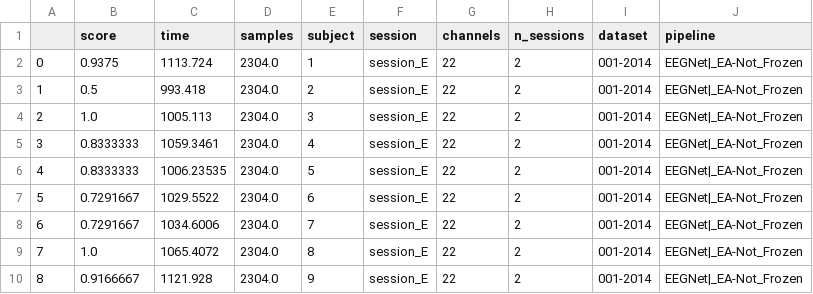
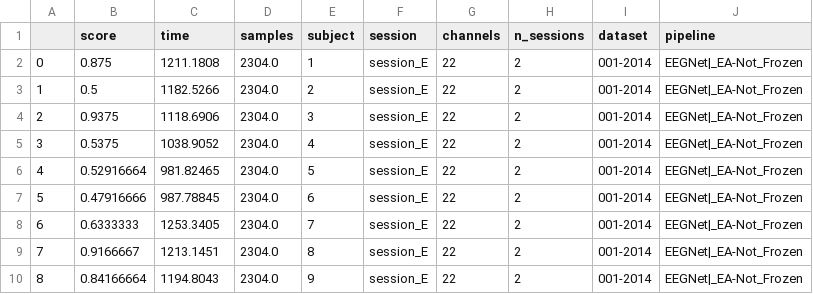
Before and after one commit to brunaafl/LatentHybrid, a CSV file: reports/runs/shared-hybridtest-batch12-BNCI2014001-alignment-no-freeze-exp_shared-EEGNet-both/shared-hybridtest-batch12-BNCI2014001-alignment-no-freeze-exp_shared-EEGNet-both_False_0.0005_results.csv, drawn as a sheet.

Commit message:
Results No-BN and BN

```diff
--- a/reports/runs/shared-hybridtest-batch12-BNCI2014001-alignment-no-freeze-exp_shared-EEGNet-both/shared-hybridtest-batch12-BNCI2014001-alignment-no-freeze-exp_shared-EEGNet-both_False_0.0005_results.csv
+++ b/reports/runs/shared-hybridtest-batch12-BNCI2014001-alignment-no-freeze-exp_shared-EEGNet-both/shared-hybridtest-batch12-BNCI2014001-alignment-no-freeze-exp_shared-EEGNet-both_False_0.0005_results.csv
@@ -1,10 +1,10 @@
 ,score,time,samples,subject,session,channels,n_sessions,dataset,pipeline
-0,0.9375,1113.724,2304.0,1,session_E,22,2,001-2014,EEGNet|_EA-Not_Frozen
-1,0.5,993.418,2304.0,2,session_E,22,2,001-2014,EEGNet|_EA-Not_Frozen
-2,1.0,1005.113,2304.0,3,session_E,22,2,001-2014,EEGNet|_EA-Not_Frozen
-3,0.8333333,1059.3461,2304.0,4,session_E,22,2,001-2014,EEGNet|_EA-Not_Frozen
-4,0.8333333,1006.23535,2304.0,5,session_E,22,2,001-2014,EEGNet|_EA-Not_Frozen
-5,0.7291667,1029.5522,2304.0,6,session_E,22,2,001-2014,EEGNet|_EA-Not_Frozen
-6,0.7291667,1034.6006,2304.0,7,session_E,22,2,001-2014,EEGNet|_EA-Not_Frozen
-7,1.0,1065.4072,2304.0,8,session_E,22,2,001-2014,EEGNet|_EA-Not_Frozen
-8,0.9166667,1121.928,2304.0,9,session_E,22,2,001-2014,EEGNet|_EA-Not_Frozen
+0,0.875,1211.1808,2304.0,1,session_E,22,2,001-2014,EEGNet|_EA-Not_Frozen
+1,0.5,1182.5266,2304.0,2,session_E,22,2,001-2014,EEGNet|_EA-Not_Frozen
+2,0.9375,1118.6906,2304.0,3,session_E,22,2,001-2014,EEGNet|_EA-Not_Frozen
+3,0.5375,1038.9052,2304.0,4,session_E,22,2,001-2014,EEGNet|_EA-Not_Frozen
+4,0.52916664,981.82465,2304.0,5,session_E,22,2,001-2014,EEGNet|_EA-Not_Frozen
+5,0.47916666,987.78845,2304.0,6,session_E,22,2,001-2014,EEGNet|_EA-Not_Frozen
+6,0.6333333,1253.3405,2304.0,7,session_E,22,2,001-2014,EEGNet|_EA-Not_Frozen
+7,0.9166667,1213.1451,2304.0,8,session_E,22,2,001-2014,EEGNet|_EA-Not_Frozen
+8,0.84166664,1194.8043,2304.0,9,session_E,22,2,001-2014,EEGNet|_EA-Not_Frozen
```
Also changed, not shown: reports/runs/shared-hybridtest-batch12-BNCI2014001-alignment-freeze-exp_shared-EEGNet-both/shared-hybridtest-batch12-BNCI2014001-alignment-freeze-exp_shared-EEGNet-both_False_0.0005_results.csv, reports/runs/shared-hybridtest-batch12-BNCI2014001-no-alignment-freeze-exp_shared-EEGNet-both/shared-hybridtest-batch12-BNCI2014001-no-alignment-freeze-exp_shared-EEGNet-both_False_0.0005_results.csv, 16 other files.
